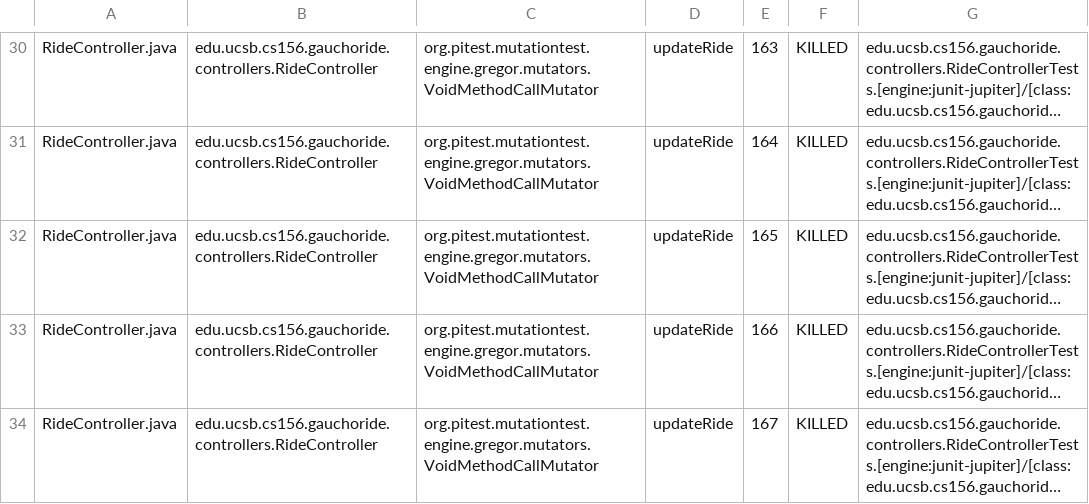
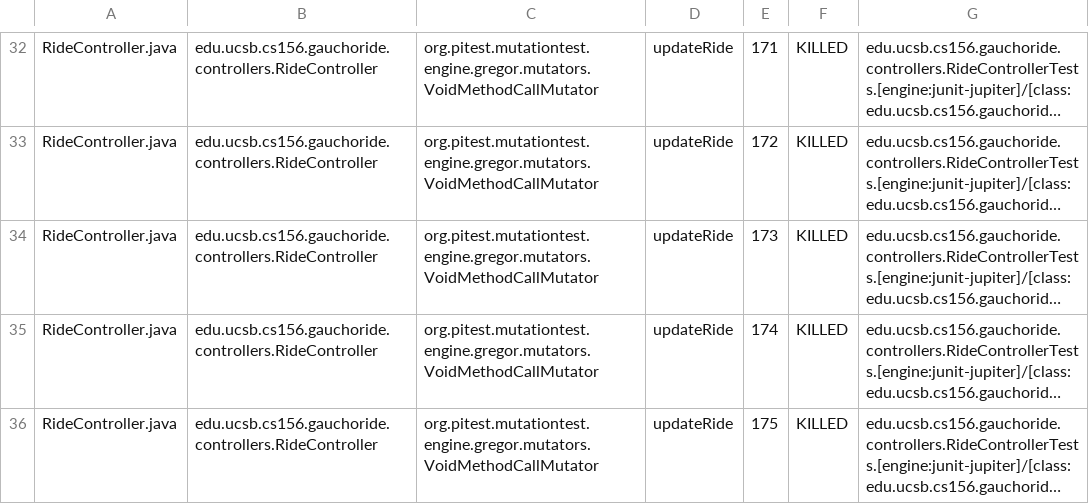
Before and after one commit to ucsb-cs156-m23/proj-gauchoride-m23-9am-2, a CSV file: prs/22/pitest/mutations.csv, drawn as a sheet; only a part is shown, gaps mark what is left out; long unchanged cells end in …; addresses are those after the commit; the diff covers the shown part only; the diff names each change by its address in the sheet, - before the commit and + after, or states it on an @@ line.

```diff
--- a/prs/22/pitest/mutations.csv
+++ b/prs/22/pitest/mutations.csv
-E32: 163
+E32: 171
-E33: 164
+E33: 172
-E34: 165
+E34: 173
-E35: 166
+E35: 174
-E36: 167
+E36: 175
```
Also changed, not shown: 10 added rows, 6 removed rows and 39 edited cells elsewhere in this file, 15 other files.
